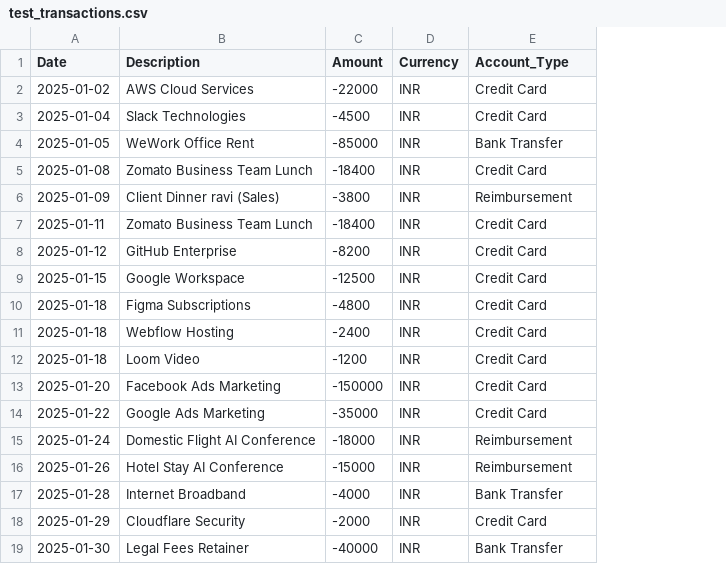
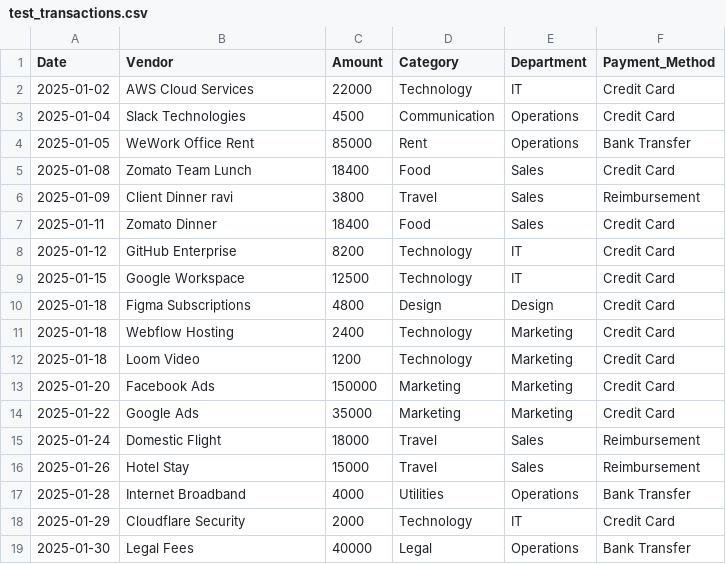
Before and after one commit to potlasrisharan/cashflow-ai-buildathon, a CSV file: test_transactions.csv, drawn as a sheet; removed rows and columns are numbered as before the commit, all else as after; the diff names each change by its address in the sheet, - before the commit and + after, or states it on an @@ line.

Commit message:
Fix: CSV robustness (aliases) and corrected mock data headers

```diff
--- a/test_transactions.csv
+++ b/test_transactions.csv
-column D (Currency), rows 2-19: all INR
+column D (Category), rows 2-19: Technology | Communication | Rent | Food | Travel | Food | Technology | Technology | Design | Technology | Technology | Marketing | Marketing | Travel | Travel | Utilities | Technology | Legal
+column E (Department), rows 2-19: IT | Operations | Operations | Sales | Sales | Sales | IT | IT | Design | Marketing | Marketing | Marketing | Marketing | Sales | Sales | Operations | IT | Operations
-B1: Description
+B1: Vendor
-F1: Account_Type
+F1: Payment_Method
-C2 (Amount): -22000
+C2 (Amount): 22000
-C3 (Amount): -4500
+C3 (Amount): 4500
-C4 (Amount): -85000
+C4 (Amount): 85000
-B5 (Vendor): Zomato Business Team Lunch
+B5 (Vendor): Zomato Team Lunch
-C5 (Amount): -18400
+C5 (Amount): 18400
-B6 (Vendor): Client Dinner ravi (Sales)
+B6 (Vendor): Client Dinner ravi
-C6 (Amount): -3800
+C6 (Amount): 3800
-B7 (Vendor): Zomato Business Team Lunch
+B7 (Vendor): Zomato Dinner
-C7 (Amount): -18400
+C7 (Amount): 18400
-C8 (Amount): -8200
+C8 (Amount): 8200
-C9 (Amount): -12500
+C9 (Amount): 12500
-C10 (Amount): -4800
+C10 (Amount): 4800
-C11 (Amount): -2400
+C11 (Amount): 2400
-C12 (Amount): -1200
+C12 (Amount): 1200
-B13 (Vendor): Facebook Ads Marketing
+B13 (Vendor): Facebook Ads
-C13 (Amount): -150000
+C13 (Amount): 150000
-B14 (Vendor): Google Ads Marketing
+B14 (Vendor): Google Ads
-C14 (Amount): -35000
+C14 (Amount): 35000
-B15 (Vendor): Domestic Flight AI Conference
+B15 (Vendor): Domestic Flight
-C15 (Amount): -18000
+C15 (Amount): 18000
-B16 (Vendor): Hotel Stay AI Conference
+B16 (Vendor): Hotel Stay
-C16 (Amount): -15000
+C16 (Amount): 15000
-C17 (Amount): -4000
+C17 (Amount): 4000
-C18 (Amount): -2000
+C18 (Amount): 2000
-B19 (Vendor): Legal Fees Retainer
+B19 (Vendor): Legal Fees
-C19 (Amount): -40000
+C19 (Amount): 40000
```
Also changed, not shown: 1 other file.
